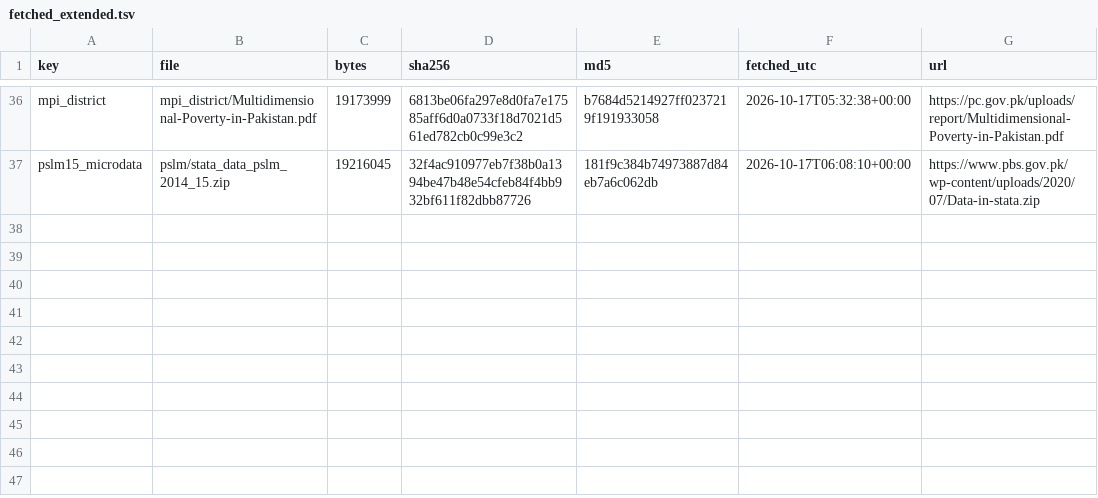
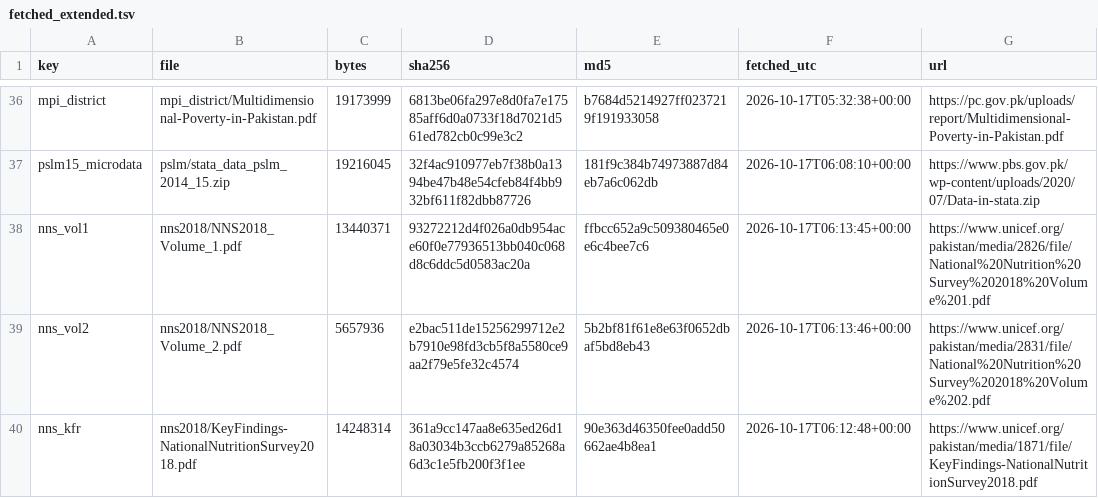
Before and after one commit to RaufNawaz/Sufi-Shrines, a TSV file: pipeline/gis/welfare/fetched_extended.tsv, drawn as a sheet; only a part is shown, gaps mark what is left out; the diff names each change by its address in the sheet, - before the commit and + after, or states it on an @@ line.

```diff
--- a/pipeline/gis/welfare/fetched_extended.tsv
+++ b/pipeline/gis/welfare/fetched_extended.tsv
+row 38: nns_vol1 | nns2018/NNS2018_Volume_1.pdf | 13440371 | 93272212d4f026a0db954ace60f0e77936513bb040c068d8c6ddc5d0583ac20a | ffbcc652a9c509380465e0e6c4bee7c6 | 2026-10-17T06:13:45+00:00 | https://www.unicef.org/pakistan/media/2826/file/National%20Nutrition%20Survey%202018%20Volume%201.pdf
+row 39: nns_vol2 | nns2018/NNS2018_Volume_2.pdf | 5657936 | e2bac511de15256299712e2b7910e98fd3cb5f8a5580ce9aa2f79e5fe32c4574 | 5b2bf81f61e8e63f0652dbaf5bd8eb43 | 2026-10-17T06:13:46+00:00 | https://www.unicef.org/pakistan/media/2831/file/National%20Nutrition%20Survey%202018%20Volume%202.pdf
+row 40: nns_kfr | nns2018/KeyFindings-NationalNutritionSurvey2018.pdf | 14248314 | 361a9cc147aa8e635ed26d18a03034b3ccb6279a85268a6d3c1e5fb200f3f1ee | 90e363d46350fee0add50662ae4b8ea1 | 2026-10-17T06:12:48+00:00 | https://www.unicef.org/pakistan/media/1871/file/KeyFindings-NationalNutritionSurvey2018.pdf
```
Also changed, not shown: pipeline/gis/atlas/atlas_codebook.csv, pipeline/gis/atlas/indicator_catalog.tsv, 9 other files.
